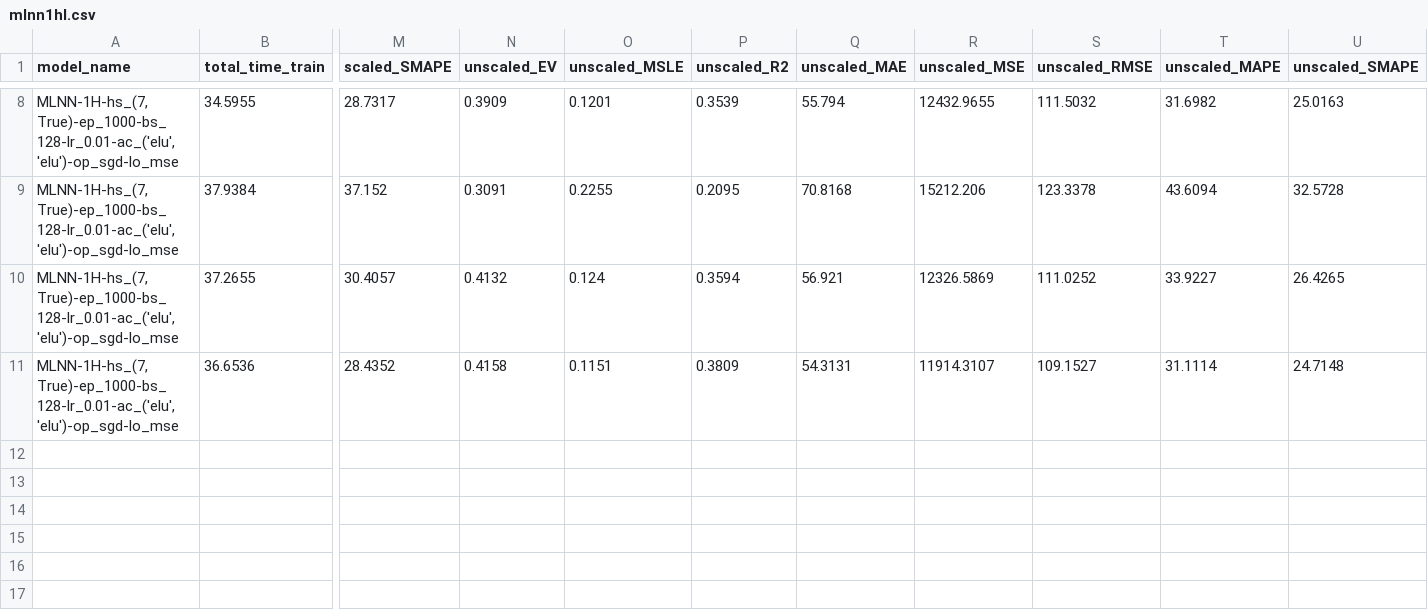
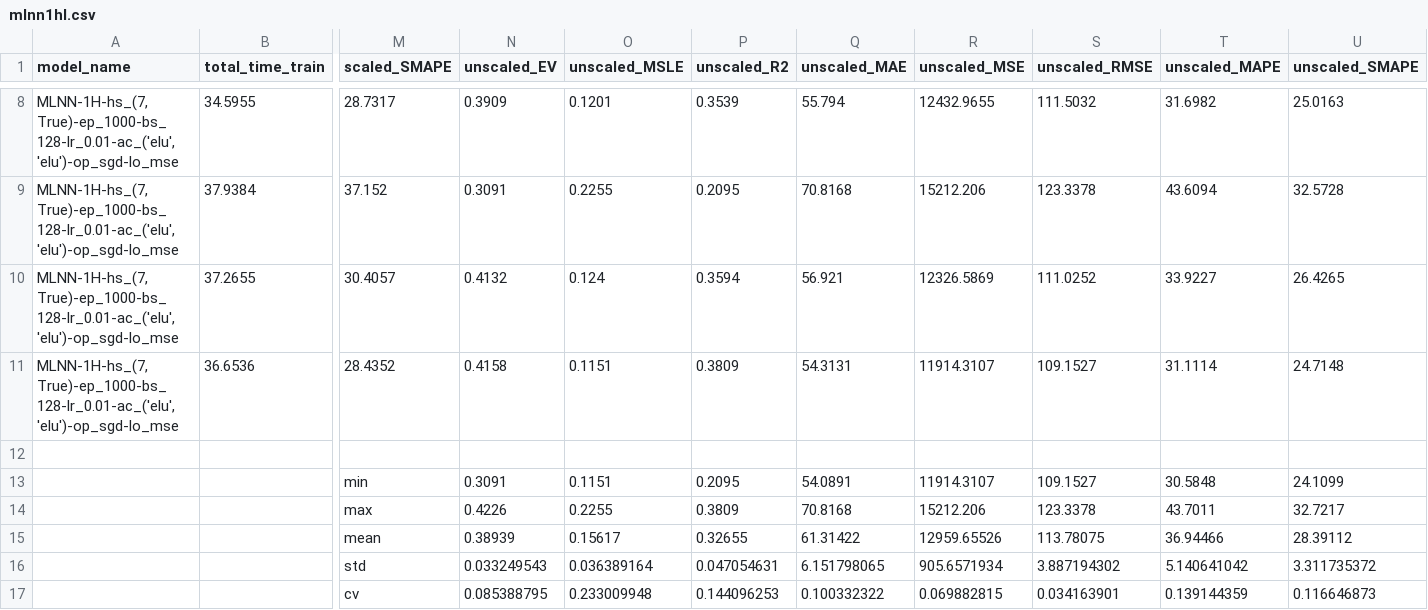
Before and after one commit to chasebk/EO_CNN, a CSV file: history/results_final/f_TravelTime_451/mlnn1hl.csv, drawn as a sheet; only a part is shown, gaps mark what is left out; rows hold the shown columns only; the diff names each change by its address in the sheet, - before the commit and + after, or states it on an @@ line.

```diff
--- a/history/results_final/f_TravelTime_451/mlnn1hl.csv
+++ b/history/results_final/f_TravelTime_451/mlnn1hl.csv
+row 12: (empty)
+row 13:  |  | min | 0.3091 | 0.1151 | 0.2095 | 54.0891 | 11914.3107 | 109.1527 | 30.5848 | 24.1099
+row 14:  |  | max | 0.4226 | 0.2255 | 0.3809 | 70.8168 | 15212.206 | 123.3378 | 43.7011 | 32.7217
+row 15:  |  | mean | 0.38939 | 0.15617 | 0.32655 | 61.31422 | 12959.65526 | 113.78075 | 36.94466 | 28.39112
+row 16:  |  | std | 0.033249543 | 0.036389164 | 0.047054631 | 6.151798065 | 905.6571934 | 3.887194302 | 5.140641042 | 3.311735372
+row 17:  |  | cv | 0.085388795 | 0.233009948 | 0.144096253 | 0.100332322 | 0.069882815 | 0.034163901 | 0.139144359 | 0.116646873
```
Also changed, not shown: history/results_final/f_TravelTime_451/lstm1hl.csv, history/results_final/f_TravelTime_451/rnn1hl.csv, 47 other files.
